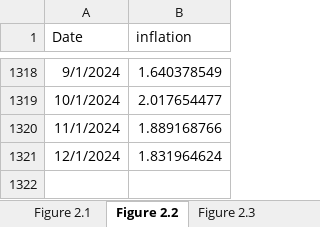
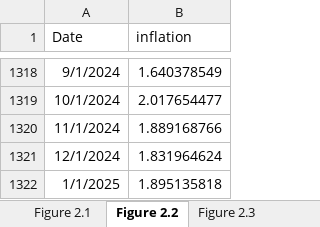
Before and after one commit to trevortombe/RealTimeGraphs, an Excel workbook: Data/C02 Figures.xlsx, sheet Figure 2.2, drawn as a sheet; only a part is shown, gaps mark what is left out; values as stored, in another font and other column widths than the file's, no borders; charts and pictures not drawn; the diff names each change by its address in the sheet, - before the commit and + after, or states it on an @@ line.

Commit message:
Update All Figures

```diff
--- a/Data/C02 Figures.xlsx (sheet Figure 2.2)
+++ b/Data/C02 Figures.xlsx (sheet Figure 2.2)
+row 1322: 1/1/2025 | 1.895135818
```
Also changed, not shown: sheet Figure 2.3, charts or pictures, Data/C03 Figures.xlsx, Data/C04 Figures.xlsx, 9 other files.
